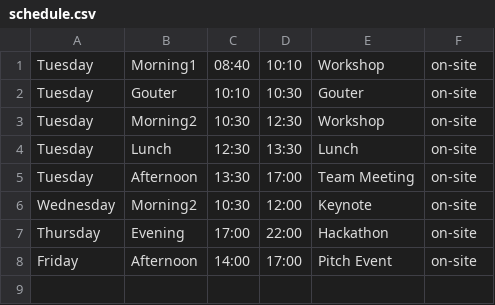
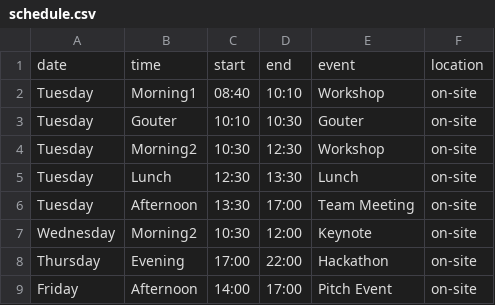
Before and after one commit to virtualaura/specialweek-2025, a CSV file: public/schedule.csv, drawn as a sheet; the diff names each change by its address in the sheet, - before the commit and + after, or states it on an @@ line.

Commit message:
debug layout - calendar

```diff
--- a/public/schedule.csv
+++ b/public/schedule.csv
+row 1: date | time | start | end | event | location
```
